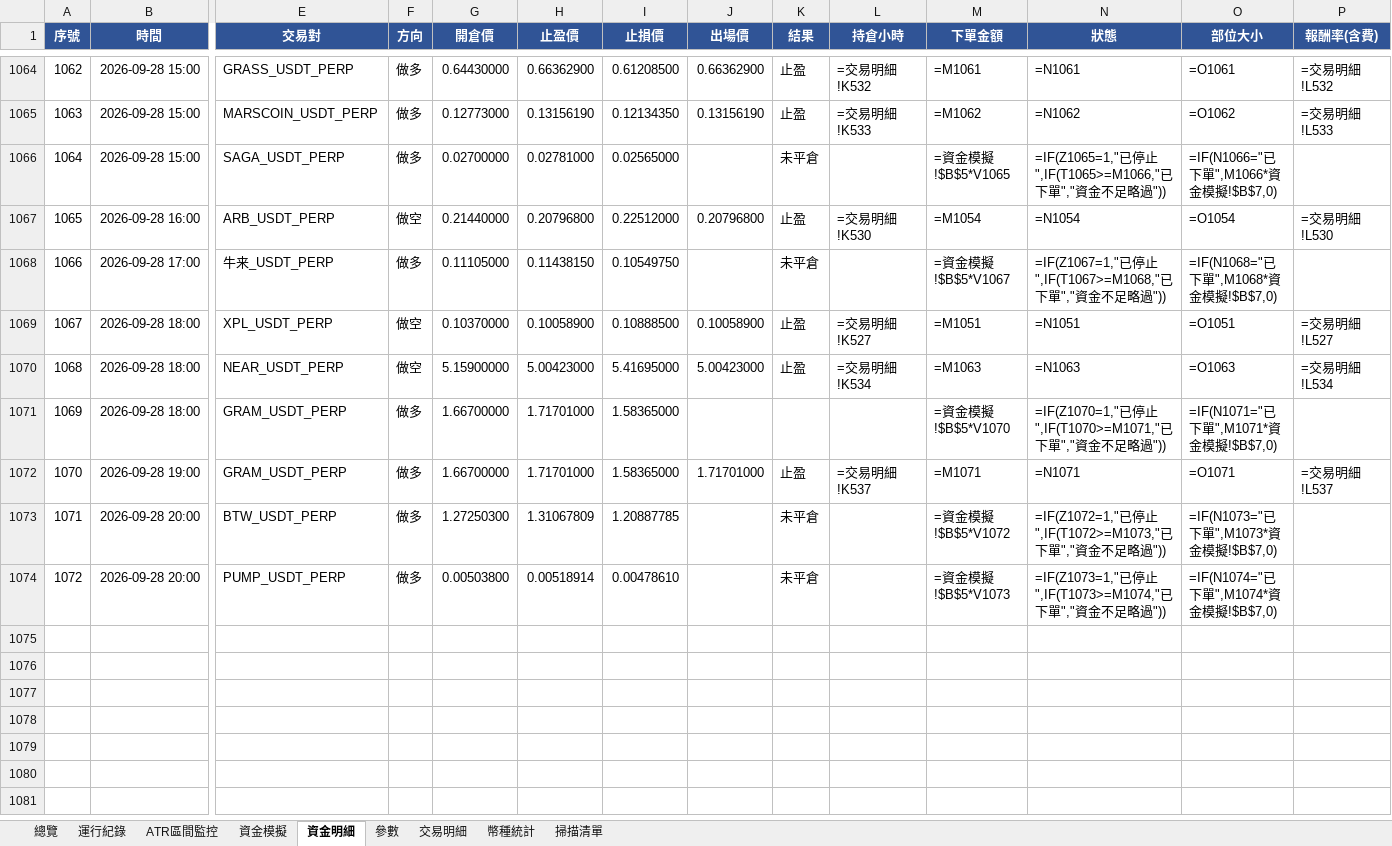
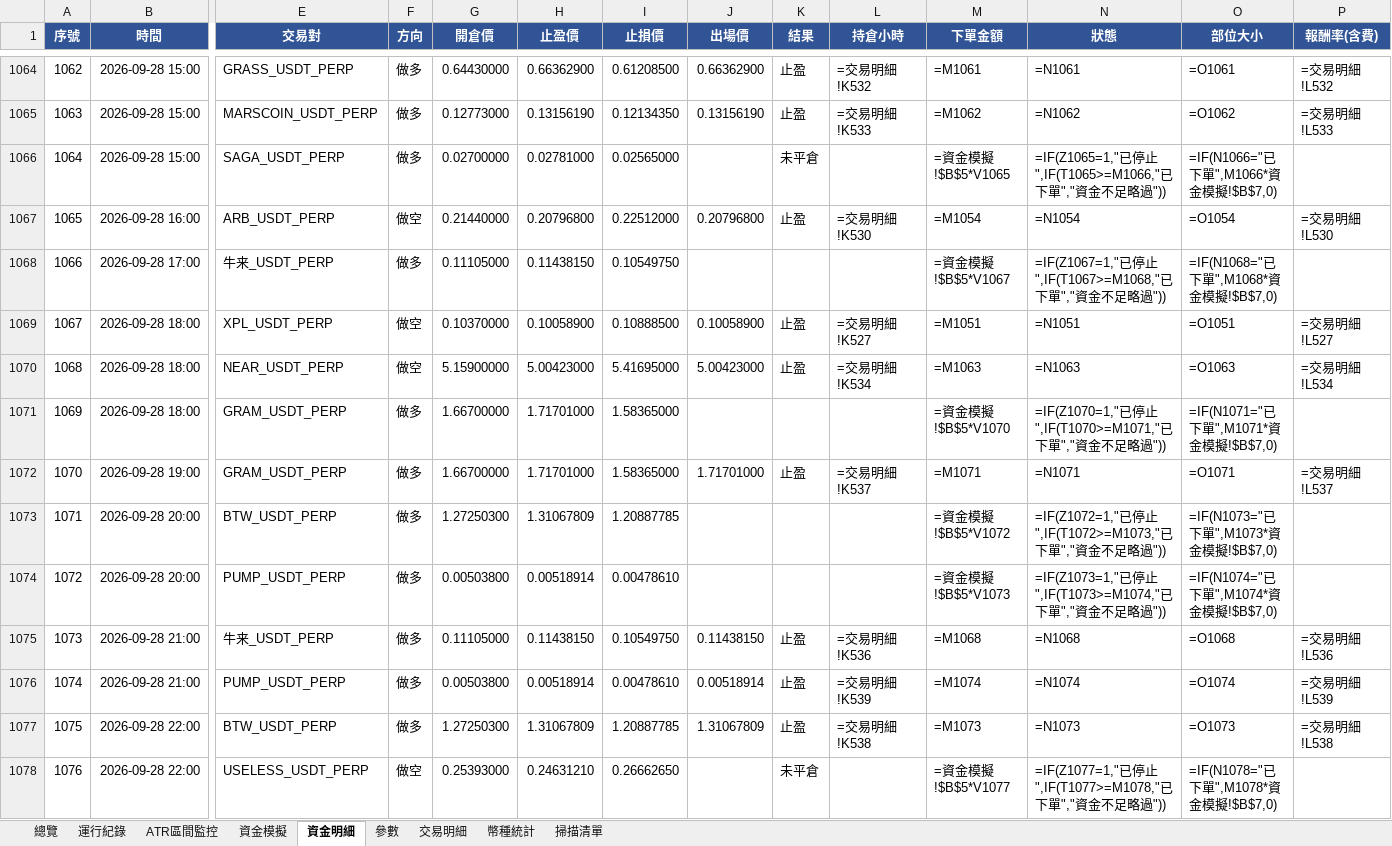
Before and after one commit to timzen43210/Crypto_Trader, an Excel workbook: output/dryrun_watch.xlsx, sheet 資金明細, drawn as a sheet; only a part is shown, gaps mark what is left out; values as stored, in another font and other column widths than the file's, no borders; formulas without a stored value are shown as written; conditional formats not drawn; rows hold the shown columns only; the diff names each change by its address in the sheet, - before the commit and + after, or states it on an @@ line.

```diff
--- a/output/dryrun_watch.xlsx (sheet 資金明細)
+++ b/output/dryrun_watch.xlsx (sheet 資金明細)
-K1068 (結果): 未平倉
+K1068 (結果): (empty)
-K1073:K1074 (結果): 未平倉
+K1073:K1074 (結果): (empty)
+row 1075: 1073 | 2026-09-28 21:00 | 牛来_USDT_PERP | 做多 | 0.11105000 | 0.11438150 | 0.10549750 | 0.11438150 | 止盈 | =交易明細!K536 | =M1068 | =N1068 | =O1068 | =交易明細!L536
+row 1076: 1074 | 2026-09-28 21:00 | PUMP_USDT_PERP | 做多 | 0.00503800 | 0.00518914 | 0.00478610 | 0.00518914 | 止盈 | =交易明細!K539 | =M1074 | =N1074 | =O1074 | =交易明細!L539
+row 1077: 1075 | 2026-09-28 22:00 | BTW_USDT_PERP | 做多 | 1.27250300 | 1.31067809 | 1.20887785 | 1.31067809 | 止盈 | =交易明細!K538 | =M1073 | =N1073 | =O1073 | =交易明細!L538
+row 1078: 1076 | 2026-09-28 22:00 | USELESS_USDT_PERP | 做空 | 0.25393000 | 0.24631210 | 0.26662650 |  | 未平倉 |  | =資金模擬!$B$5*V1077 | =IF(Z1077=1,"已停止",IF(T1077>=M1078,"已下單","資金不足略過")) | =IF(N1078="已下單",M1078*資金模擬!$B$7,0)
```
Also changed, not shown: sheet 幣種統計, sheet 交易明細, sheet 總覽, sheet 資金模擬, sheet 運行紀錄, sheet ATR區間監控, 2 more sheets, charts or pictures, output/dryrun_rev.xlsx, output/dryrun_rev_wide.xlsx, 5 other files.
